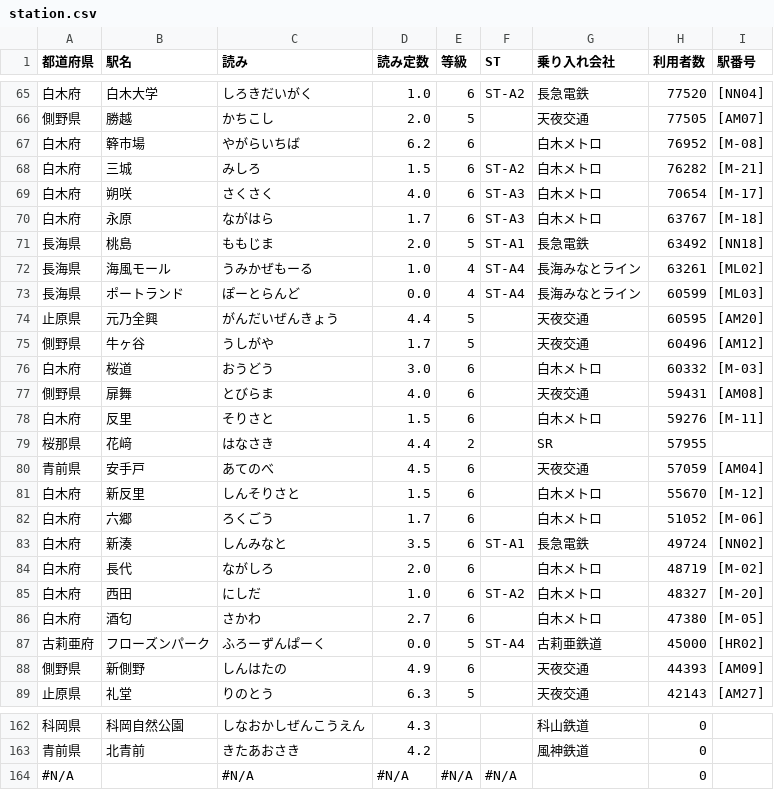
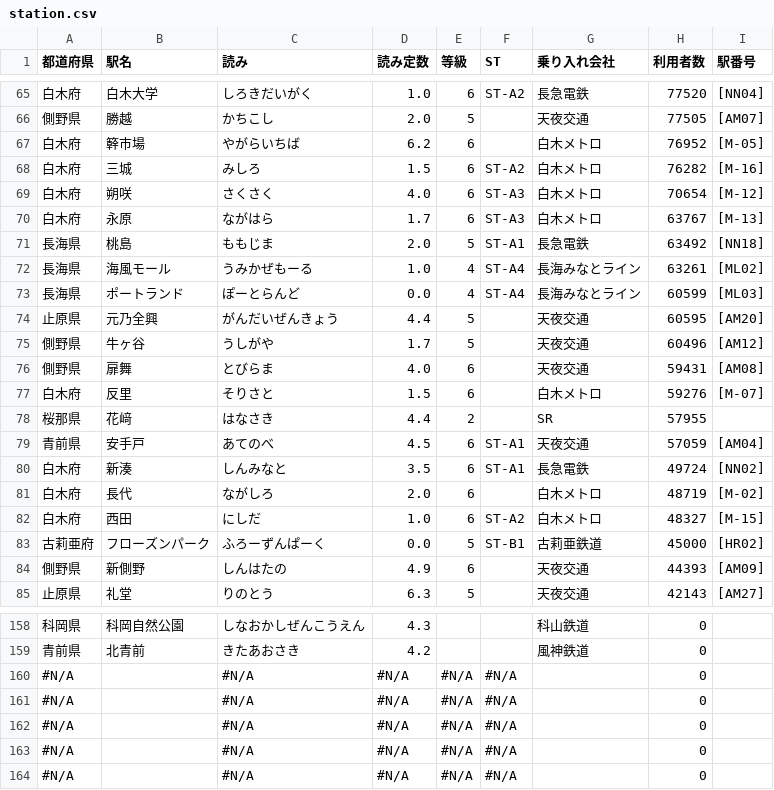
Before and after one commit to shirotetsu-shiojima/seiyo_map, a CSV file: station.csv, drawn as a sheet; only a part is shown, gaps mark what is left out; the diff covers the shown part only.

Commit message:
更新

```diff
--- a/station.csv
+++ b/station.csv
@@ -66,6 +66,6 @@
 側野県,勝越,かちこし,2.0,5,,天夜交通,77505,[AM07]
-白木府,簳市場,やがらいちば,6.2,6,,白木メトロ,76952,[M-08]
-白木府,三城,みしろ,1.5,6,ST-A2,白木メトロ,76282,[M-21]
-白木府,朔咲,さくさく,4.0,6,ST-A3,白木メトロ,70654,[M-17]
-白木府,永原,ながはら,1.7,6,ST-A3,白木メトロ,63767,[M-18]
+白木府,簳市場,やがらいちば,6.2,6,,白木メトロ,76952,[M-05]
+白木府,三城,みしろ,1.5,6,ST-A2,白木メトロ,76282,[M-16]
+白木府,朔咲,さくさく,4.0,6,ST-A3,白木メトロ,70654,[M-12]
+白木府,永原,ながはら,1.7,6,ST-A3,白木メトロ,63767,[M-13]
 長海県,桃島,ももじま,2.0,5,ST-A1,長急電鉄,63492,[NN18]
@@ -75,14 +75,10 @@
 側野県,牛ヶ谷,うしがや,1.7,5,,天夜交通,60496,[AM12]
-白木府,桜道,おうどう,3.0,6,,白木メトロ,60332,[M-03]
 側野県,扉舞,とびらま,4.0,6,,天夜交通,59431,[AM08]
-白木府,反里,そりさと,1.5,6,,白木メトロ,59276,[M-11]
+白木府,反里,そりさと,1.5,6,,白木メトロ,59276,[M-07]
 桜那県,花﨑,はなさき,4.4,2,,SR,57955,
-青前県,安手戸,あてのべ,4.5,6,,天夜交通,57059,[AM04]
-白木府,新反里,しんそりさと,1.5,6,,白木メトロ,55670,[M-12]
-白木府,六郷,ろくごう,1.7,6,,白木メトロ,51052,[M-06]
+青前県,安手戸,あてのべ,4.5,6,ST-A1,天夜交通,57059,[AM04]
 白木府,新湊,しんみなと,3.5,6,ST-A1,長急電鉄,49724,[NN02]
 白木府,長代,ながしろ,2.0,6,,白木メトロ,48719,[M-02]
-白木府,西田,にしだ,1.0,6,ST-A2,白木メトロ,48327,[M-20]
-白木府,酒匂,さかわ,2.7,6,,白木メトロ,47380,[M-05]
-古莉亜府,フローズンパーク,ふろーずんぱーく,0.0,5,ST-A4,古莉亜鉄道,45000,[HR02]
+白木府,西田,にしだ,1.0,6,ST-A2,白木メトロ,48327,[M-15]
+古莉亜府,フローズンパーク,ふろーずんぱーく,0.0,5,ST-B1,古莉亜鉄道,45000,[HR02]
 側野県,新側野,しんはたの,4.9,6,,天夜交通,44393,[AM09]
@@ -163,2 +159,6 @@
 青前県,北青前,きたあおさき,4.2,,,風神鉄道,0,
+#N/A,,#N/A,#N/A,#N/A,#N/A,,0,
+#N/A,,#N/A,#N/A,#N/A,#N/A,,0,
+#N/A,,#N/A,#N/A,#N/A,#N/A,,0,
+#N/A,,#N/A,#N/A,#N/A,#N/A,,0,
 #N/A,,#N/A,#N/A,#N/A,#N/A,,0,
```
Also changed, not shown: 3 added rows, 3 removed rows and 12 edited cells elsewhere in this file.
